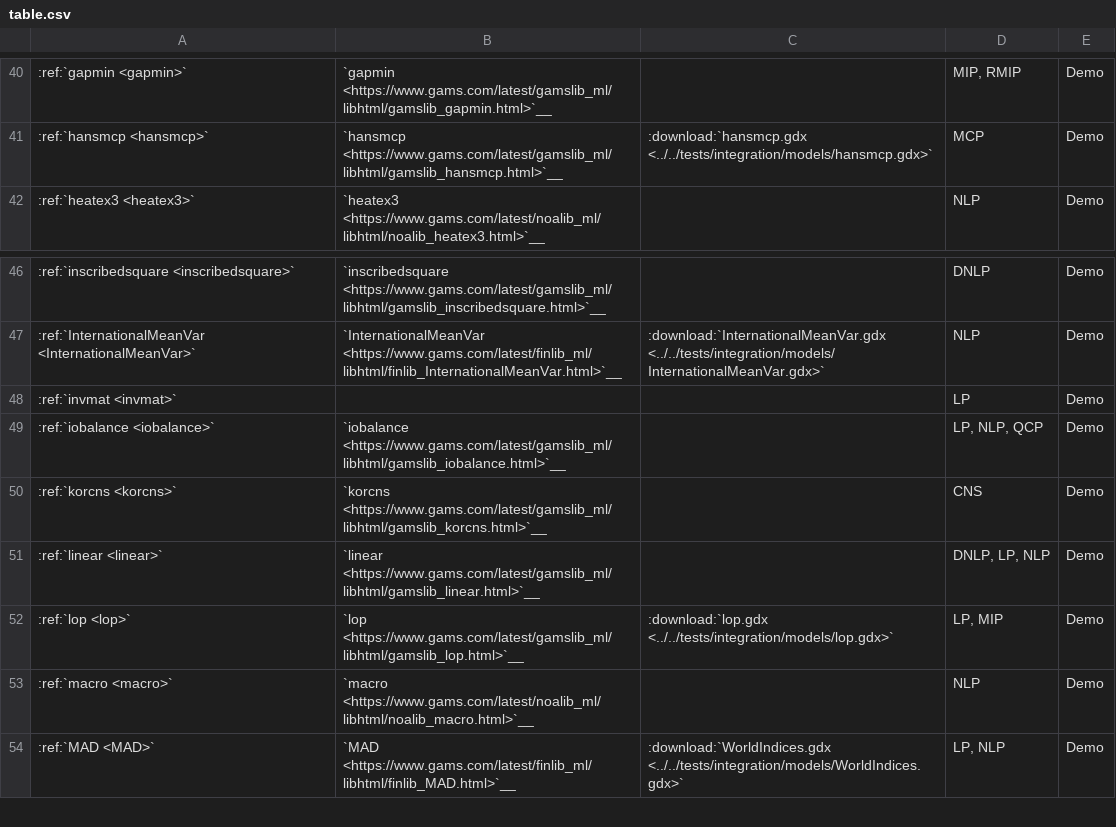
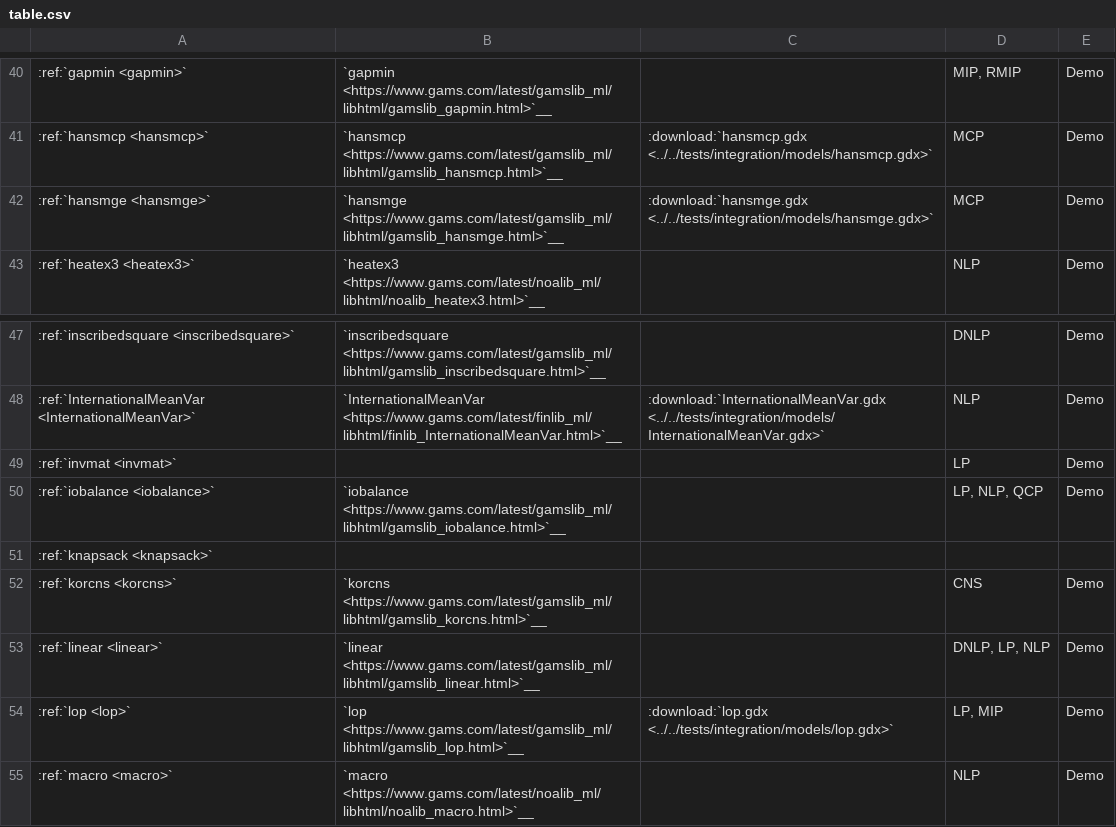
Before and after one commit to GAMS-dev/gamspy, a CSV file: docs/examples/model_lib/table.csv, drawn as a sheet; only a part is shown, gaps mark what is left out; the shorter side is filled out with more unchanged rows; the diff names each change by its address in the sheet, - before the commit and + after, or states it on an @@ line.

Commit message:
Add binary (0-1) knapsack example

```diff
--- a/docs/examples/model_lib/table.csv
+++ b/docs/examples/model_lib/table.csv
+row 42: :ref:`hansmge <hansmge>` | `hansmge <https://www.gams.com/latest/gamslib_ml/libhtml/gamslib_hansmge.html>`__ | :download:`hansmge.gdx <../../tests/integration/models/hansmge.gdx>` | MCP | Demo
+row 51: :ref:`knapsack <knapsack>`
```
Also changed, not shown: 4 other files.
